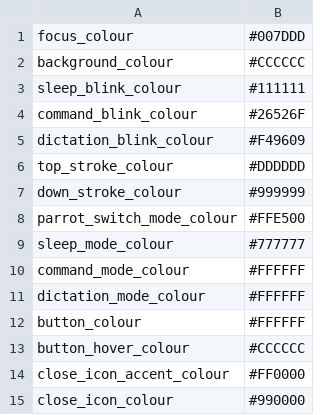
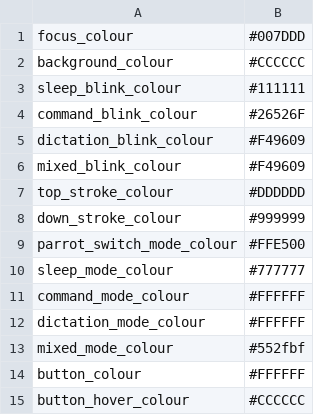
Before and after one commit to chaosparrot/talon_hud, a CSV file: themes/_base_theme/theme.csv, drawn as a sheet; only a part is shown; the shorter side is filled out with more unchanged rows.

Commit message:
Fixed #40 by adding an extra icon for the mode indicator when both dictation and command mode are turned on at the same time

```diff
--- a/themes/_base_theme/theme.csv
+++ b/themes/_base_theme/theme.csv
@@ -5,2 +5,3 @@ command_blink_colour,#26526F
 dictation_blink_colour,#F49609
+mixed_blink_colour,#F49609
 top_stroke_colour,#DDDDDD
@@ -11,2 +12,3 @@ command_mode_colour,#FFFFFF
 dictation_mode_colour,#FFFFFF
+mixed_mode_colour,#552fbf
 button_colour,#FFFFFF
```
Also changed, not shown: themes/light/theme.csv, 2 other files.
